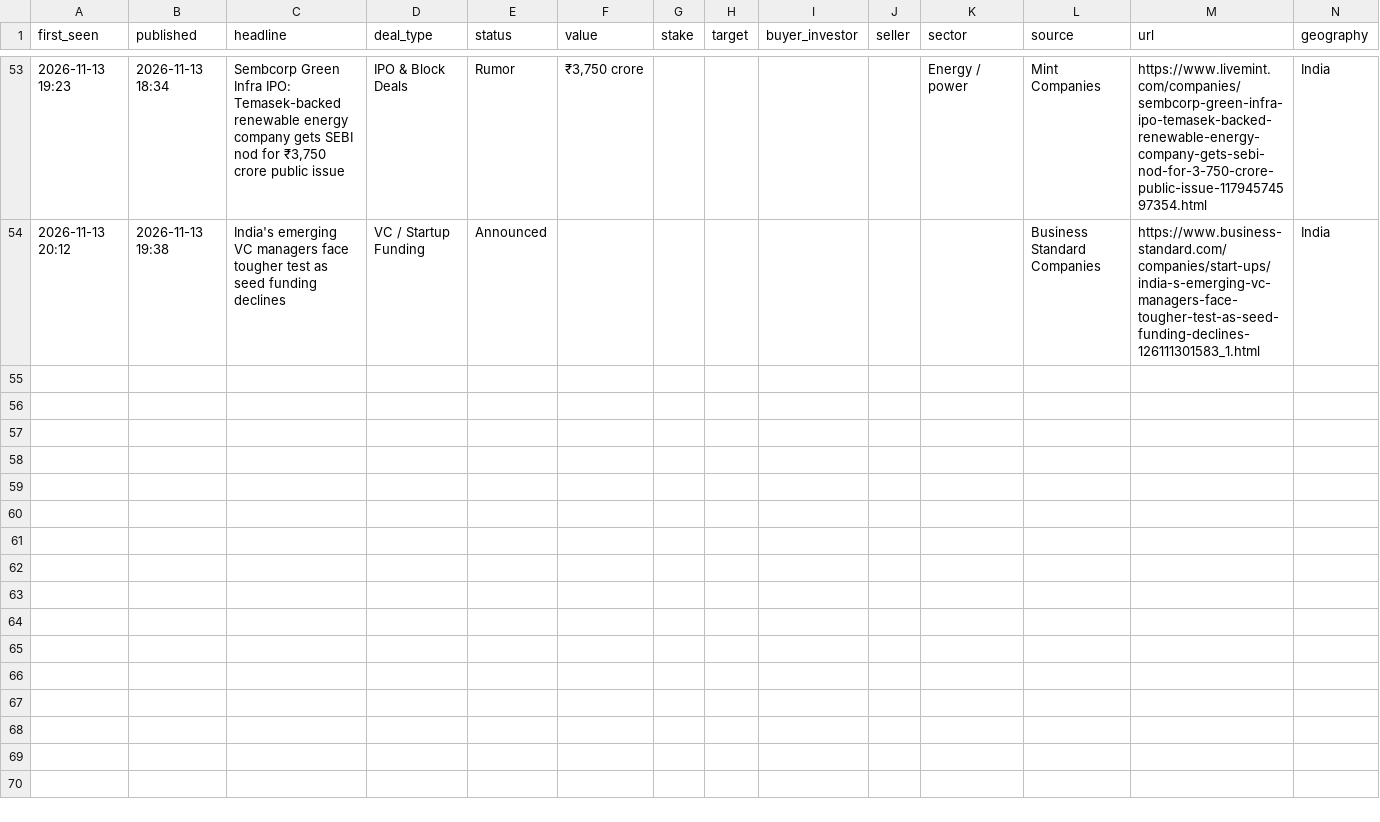
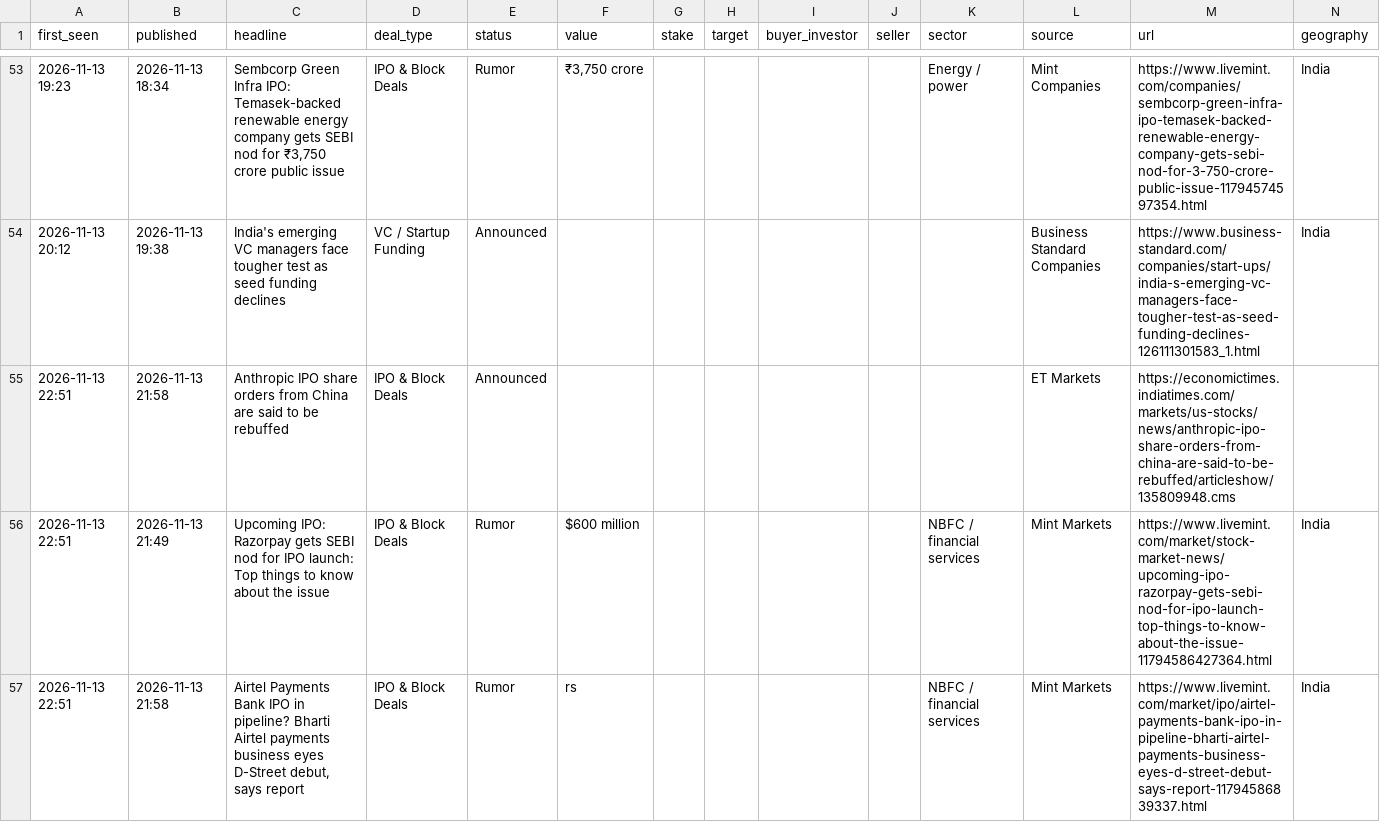
Before and after one commit to aarreev12342/morning-brief, a CSV file: data/deals.csv, drawn as a sheet; only a part is shown, gaps mark what is left out; rows hold the shown columns only; the diff names each change by its address in the sheet, - before the commit and + after, or states it on an @@ line.

Commit message:
Update deal log

```diff
--- a/data/deals.csv
+++ b/data/deals.csv
+row 55: 2026-11-13 22:51 | 2026-11-13 21:58 | Anthropic IPO share orders from China are said to be rebuffed | IPO & Block Deals | Announced |  |  |  |  |  |  | ET Markets | https://economictimes.indiatimes.com/markets/us-stocks/news/anthropic-ipo-share-orders-from-china-are-said-to-be-rebuffed/articleshow/135809948.cms
+row 56: 2026-11-13 22:51 | 2026-11-13 21:49 | Upcoming IPO: Razorpay gets SEBI nod for IPO launch: Top things to know about the issue | IPO & Block Deals | Rumor | $600 million |  |  |  |  | NBFC / financial services | Mint Markets | https://www.livemint.com/market/stock-market-news/upcoming-ipo-razorpay-gets-sebi-nod-for-ipo-launch-top-things-to-know-about-the-issue-11794586427364.html | India
+row 57: 2026-11-13 22:51 | 2026-11-13 21:58 | Airtel Payments Bank IPO in pipeline? Bharti Airtel payments business eyes D-Street debut, says report | IPO & Block Deals | Rumor | rs |  |  |  |  | NBFC / financial services | Mint Markets | https://www.livemint.com/market/ipo/airtel-payments-bank-ipo-in-pipeline-bharti-airtel-payments-business-eyes-d-street-debut-says-report-11794586839337.html | India
```
Also changed, not shown: data/pitchbook_style_deals.csv.
